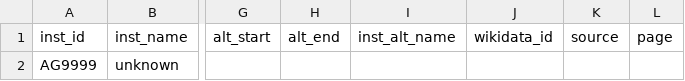
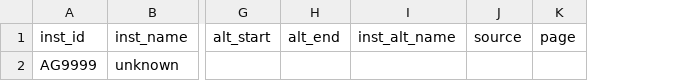
Before and after one commit to readchina/ReadAct_template, a CSV file: csv/data/Institution.csv, drawn as a sheet; only a part is shown, gaps mark what is left out; the diff names each change by its address in the sheet, - before the commit and + after, or states it on an @@ line.

```diff
--- a/csv/data/Institution.csv
+++ b/csv/data/Institution.csv
-column J (wikidata_id), empty
```
Also changed, not shown: csv/data/Person.csv, csv/data_dictionary.csv, 2 other files.
